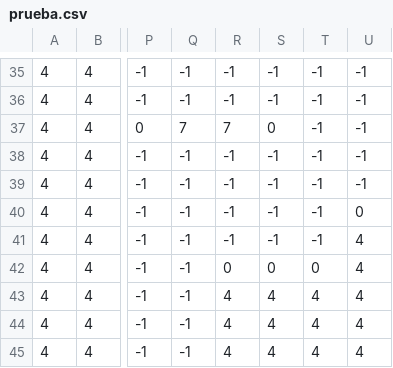
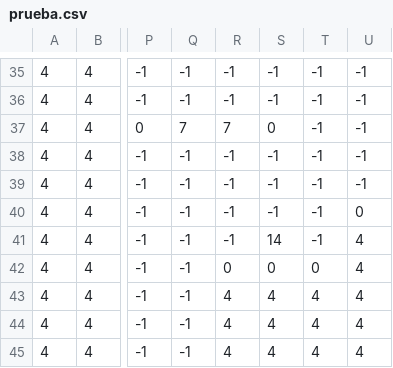
Before and after one commit to Lorudarku/CIIE-xogo2D, a CSV file: niveles/prueba.csv, drawn as a sheet; only a part is shown, gaps mark what is left out; the diff names each change by its address in the sheet, - before the commit and + after, or states it on an @@ line.

```diff
--- a/niveles/prueba.csv
+++ b/niveles/prueba.csv
-S41: -1
+S41: 14
```
Also changed, not shown: 3 other files.
